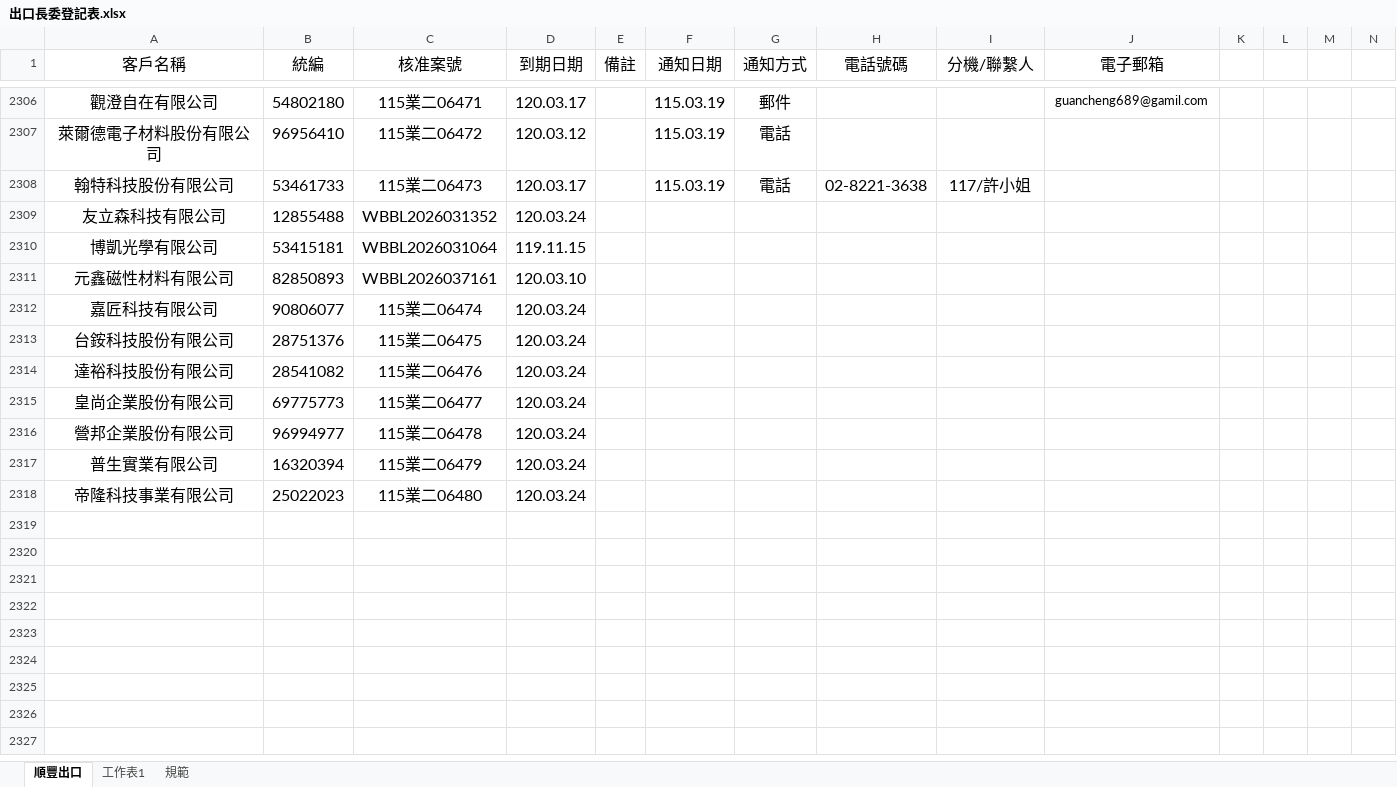
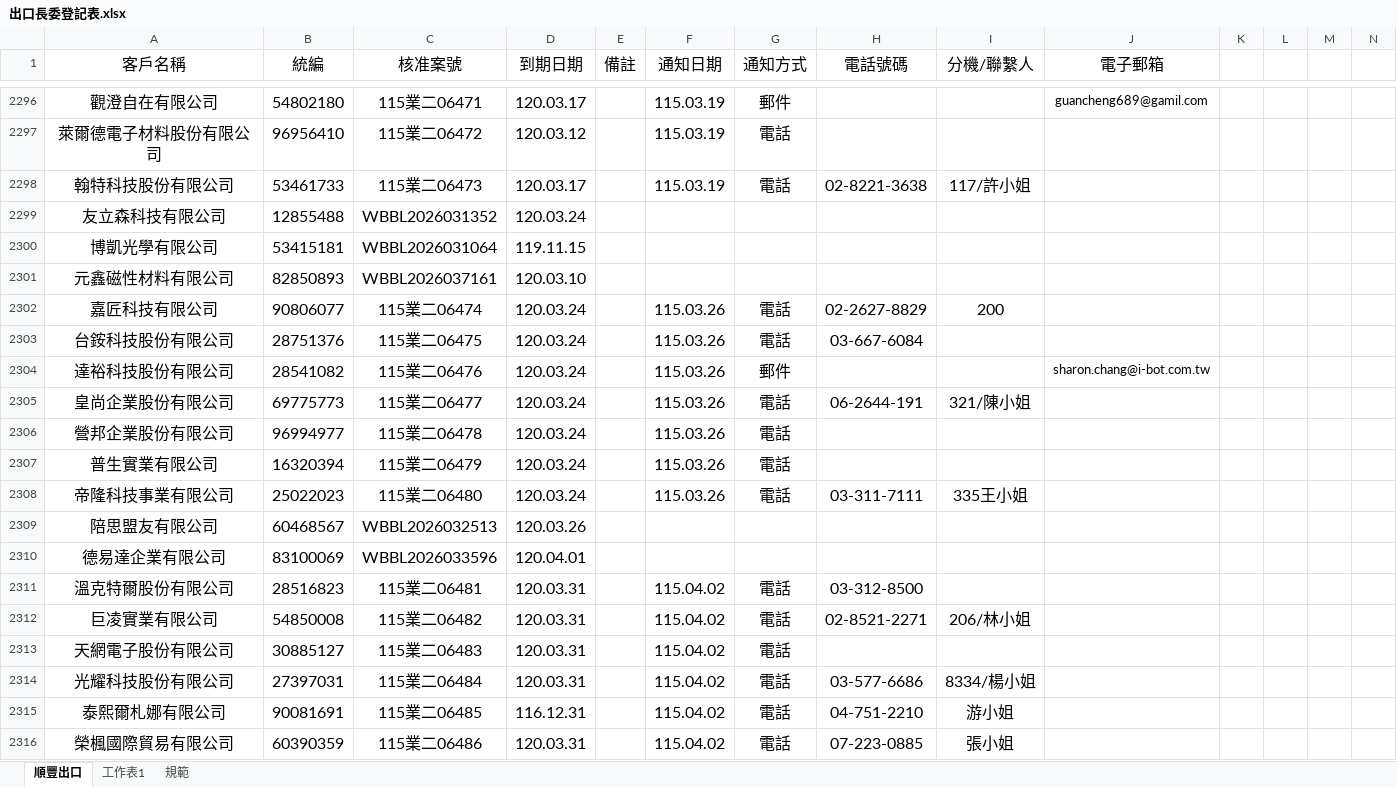
Before and after one commit to liyijung/declaration, an Excel workbook: Export_format/出口長委登記表.xlsx, sheet 順豐出口, drawn as a sheet; only a part is shown, gaps mark what is left out; values as stored, in another font and other column widths than the file's, no borders; charts and pictures and conditional formats not drawn; addresses are those after the commit; rows hold the shown columns only; the diff covers the shown part only; the diff names each change by its address in the sheet, - before the commit and + after, or states it on an @@ line.

Commit message:
Add files via upload

```diff
--- a/Export_format/出口長委登記表.xlsx (sheet 順豐出口)
+++ b/Export_format/出口長委登記表.xlsx (sheet 順豐出口)
-F2302:F2308 (通知日期): (empty)
+F2302:F2308 (通知日期): 115.03.26
-G2302:G2303 (通知方式): (empty)
+G2302:G2303 (通知方式): 電話
-H2302 (電話號碼): (empty)
+H2302 (電話號碼): 02-2627-8829
-I2302 (分機/聯繫人): (empty)
+I2302 (分機/聯繫人): 200
-H2303 (電話號碼): (empty)
+H2303 (電話號碼): 03-667-6084
-G2304 (通知方式): (empty)
+G2304 (通知方式): 郵件
-J2304 (電子郵箱): (empty)
+J2304 (電子郵箱): sharon.chang@i-bot.com.tw
-G2305:G2308 (通知方式): (empty)
+G2305:G2308 (通知方式): 電話
-H2305 (電話號碼): (empty)
+H2305 (電話號碼): 06-2644-191
-I2305 (分機/聯繫人): (empty)
+I2305 (分機/聯繫人): 321/陳小姐
-H2308 (電話號碼): (empty)
+H2308 (電話號碼): 03-311-7111
-I2308 (分機/聯繫人): (empty)
+I2308 (分機/聯繫人): 335王小姐
+row 2309: 陪思盟友有限公司 | 60468567 | WBBL2026032513 | 120.03.26
+row 2310: 德易達企業有限公司 | 83100069 | WBBL2026033596 | 120.04.01
+row 2311: 溫克特爾股份有限公司 | 28516823 | 115業二06481 | 120.03.31 |  | 115.04.02 | 電話 | 03-312-8500
+row 2312: 巨凌實業有限公司 | 54850008 | 115業二06482 | 120.03.31 |  | 115.04.02 | 電話 | 02-8521-2271 | 206/林小姐
+row 2313: 天網電子股份有限公司 | 30885127 | 115業二06483 | 120.03.31 |  | 115.04.02 | 電話
+row 2314: 光耀科技股份有限公司 | 27397031 | 115業二06484 | 120.03.31 |  | 115.04.02 | 電話 | 03-577-6686 | 8334/楊小姐
+row 2315: 泰熙爾札娜有限公司 | 90081691 | 115業二06485 | 116.12.31 |  | 115.04.02 | 電話 | 04-751-2210 | 游小姐
+row 2316: 榮楓國際貿易有限公司 | 60390359 | 115業二06486 | 120.03.31 |  | 115.04.02 | 電話 | 07-223-0885 | 張小姐
```
Also changed, not shown: 10 removed rows elsewhere in this sheet, charts or pictures.
